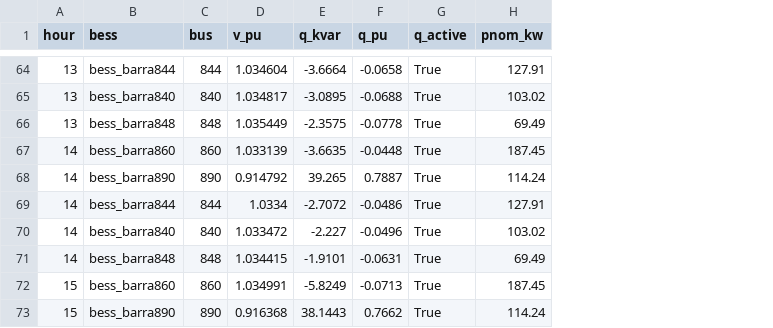
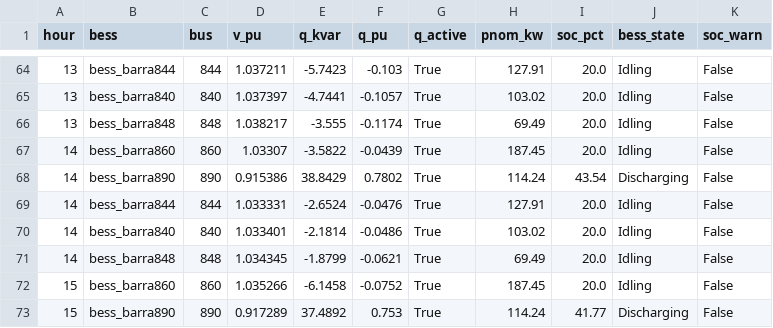
Before and after one commit to rafaxlacerda/projeto_de_formatura, a CSV file: 1.5_controle_primario/voltvar_pen090_real0001.csv, drawn as a sheet; only a part is shown, gaps mark what is left out; the diff covers the shown part only; the diff names each change by its address in the sheet, - before the commit and + after, or states it on an @@ line.

Commit message:
Remove obsolete figures and add new visualizations; update CSV data format with additional fields for BESS state and SOC percentage.

```diff
--- a/1.5_controle_primario/voltvar_pen090_real0001.csv
+++ b/1.5_controle_primario/voltvar_pen090_real0001.csv
+column I (soc_pct), rows 64-73: 20.0 | 20.0 | 20.0 | 20.0 | 43.54 | 20.0 | 20.0 | 20.0 | 20.0 | 41.77
+column J (bess_state), rows 64-73: Idling | Idling | Idling | Idling | Discharging | Idling | Idling | Idling | Idling | Discharging
+column K (soc_warn), rows 64-73: all False
-D64 (v_pu): 1.034604
+D64 (v_pu): 1.037211
-E64 (q_kvar): -3.6664
+E64 (q_kvar): -5.7423
-F64 (q_pu): -0.0658
+F64 (q_pu): -0.103
-D65 (v_pu): 1.034817
+D65 (v_pu): 1.037397
-E65 (q_kvar): -3.0895
+E65 (q_kvar): -4.7441
-F65 (q_pu): -0.0688
+F65 (q_pu): -0.1057
-D66 (v_pu): 1.035449
+D66 (v_pu): 1.038217
-E66 (q_kvar): -2.3575
+E66 (q_kvar): -3.555
-F66 (q_pu): -0.0778
+F66 (q_pu): -0.1174
-D67 (v_pu): 1.033139
+D67 (v_pu): 1.03307
-E67 (q_kvar): -3.6635
+E67 (q_kvar): -3.5822
-F67 (q_pu): -0.0448
+F67 (q_pu): -0.0439
-D68 (v_pu): 0.914792
+D68 (v_pu): 0.915386
-E68 (q_kvar): 39.265
+E68 (q_kvar): 38.8429
-F68 (q_pu): 0.7887
+F68 (q_pu): 0.7802
-D69 (v_pu): 1.0334
+D69 (v_pu): 1.033331
-E69 (q_kvar): -2.7072
+E69 (q_kvar): -2.6524
-F69 (q_pu): -0.0486
+F69 (q_pu): -0.0476
-D70 (v_pu): 1.033472
+D70 (v_pu): 1.033401
-E70 (q_kvar): -2.227
+E70 (q_kvar): -2.1814
-F70 (q_pu): -0.0496
+F70 (q_pu): -0.0486
-D71 (v_pu): 1.034415
+D71 (v_pu): 1.034345
-E71 (q_kvar): -1.9101
+E71 (q_kvar): -1.8799
-F71 (q_pu): -0.0631
+F71 (q_pu): -0.0621
-D72 (v_pu): 1.034991
+D72 (v_pu): 1.035266
-E72 (q_kvar): -5.8249
+E72 (q_kvar): -6.1458
-F72 (q_pu): -0.0713
+F72 (q_pu): -0.0752
-D73 (v_pu): 0.916368
+D73 (v_pu): 0.917289
-E73 (q_kvar): 38.1443
+E73 (q_kvar): 37.4892
-F73 (q_pu): 0.7662
+F73 (q_pu): 0.753
```
Also changed, not shown: 144 edited cells elsewhere in this file, 10 other files.
